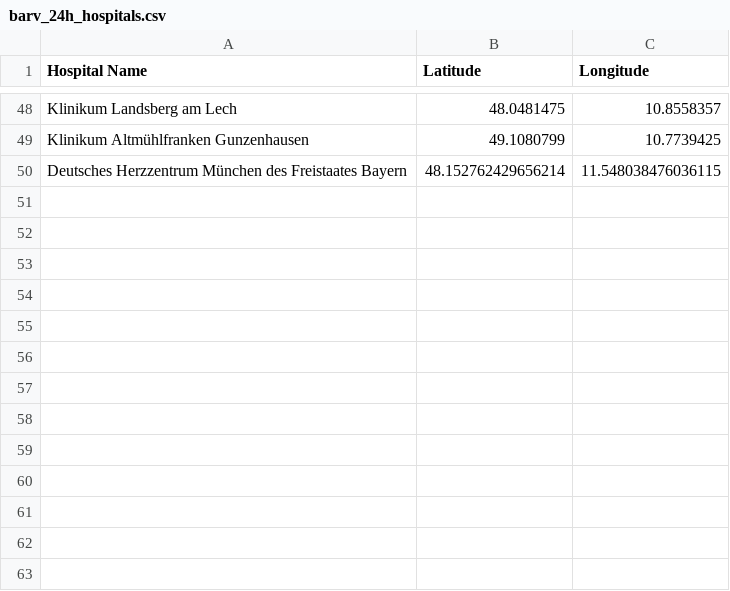
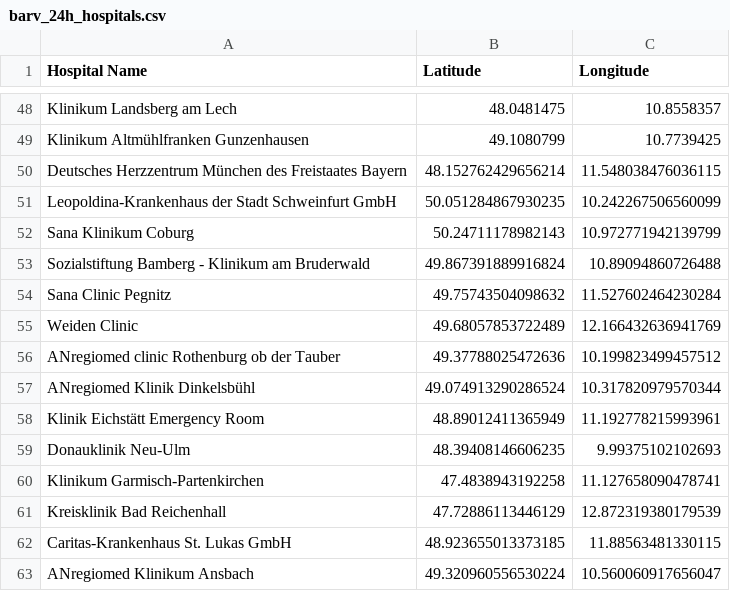
Before and after one commit to leozianliu/DSE-evtol-ems, a CSV file: barv_24h_hospitals.csv, drawn as a sheet; only a part is shown, gaps mark what is left out; the diff names each change by its address in the sheet, - before the commit and + after, or states it on an @@ line.

```diff
--- a/barv_24h_hospitals.csv
+++ b/barv_24h_hospitals.csv
+row 51: Leopoldina-Krankenhaus der Stadt Schweinfurt GmbH | 50.051284867930235 | 10.242267506560099
+row 52: Sana Klinikum Coburg | 50.24711178982143 | 10.972771942139799
+row 53: Sozialstiftung Bamberg - Klinikum am Bruderwald | 49.867391889916824 | 10.89094860726488
+row 54: Sana Clinic Pegnitz | 49.75743504098632 | 11.527602464230284
+row 55: Weiden Clinic | 49.68057853722489 | 12.166432636941769
+row 56: ANregiomed clinic Rothenburg ob der Tauber | 49.37788025472636 | 10.199823499457512
+row 57: ANregiomed Klinik Dinkelsbühl | 49.074913290286524 | 10.317820979570344
+row 58: Klinik Eichstätt Emergency Room | 48.89012411365949 | 11.192778215993961
+row 59: Donauklinik Neu-Ulm | 48.39408146606235 | 9.99375102102693
+row 60: Klinikum Garmisch-Partenkirchen | 47.4838943192258 | 11.127658090478741
+row 61: Kreisklinik Bad Reichenhall | 47.72886113446129 | 12.872319380179539
+row 62: Caritas-Krankenhaus St. Lukas GmbH | 48.923655013373185 | 11.88563481330115
+row 63: ANregiomed Klinikum Ansbach | 49.320960556530224 | 10.560060917656047
```
Also changed, not shown: 2 other files.
